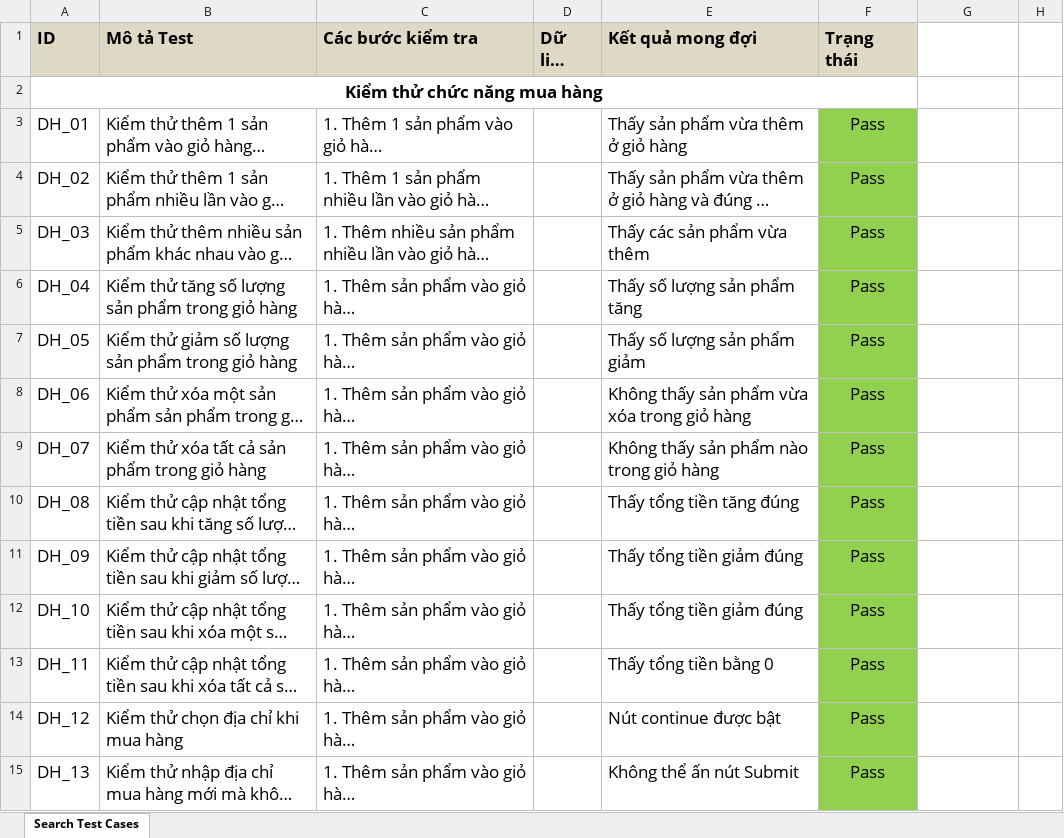
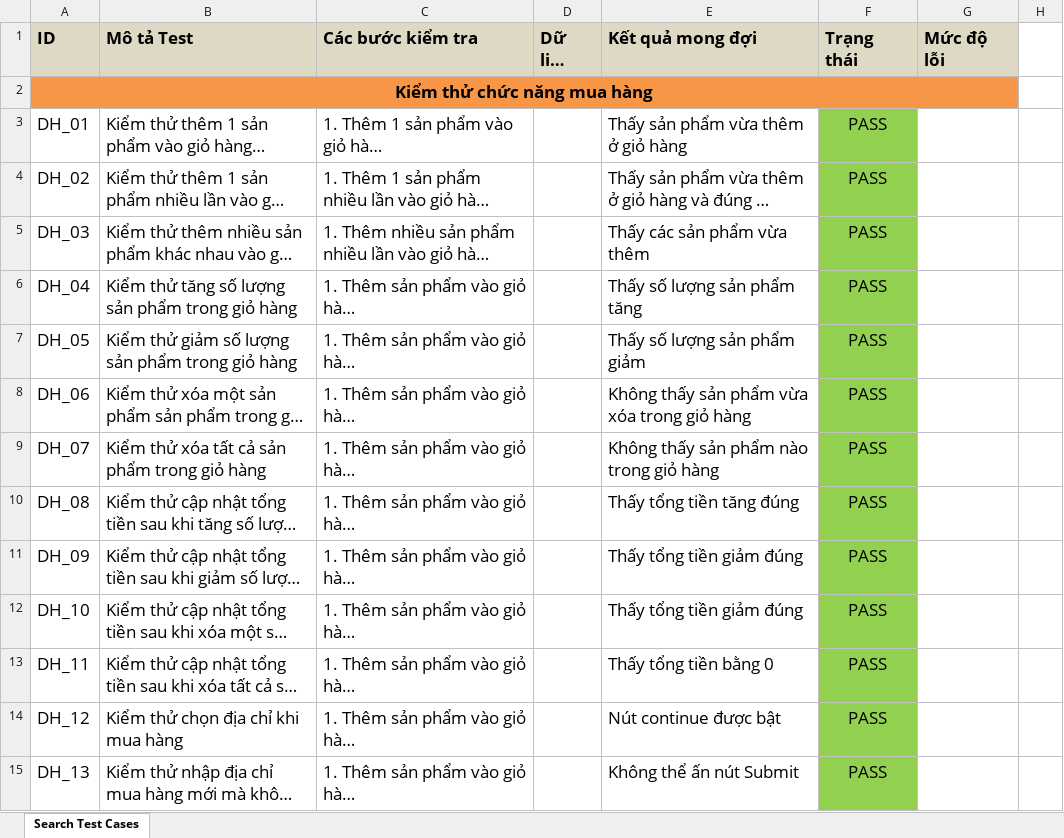
Before and after one commit to winterzxzz/OWASP_cypress_juice_shop_features_testing, an Excel workbook: OWASP_JUICE_SHOP_CART_FEATURES_CYPRESS_TESTING_FINAL (4).xlsx, sheet Search Test Cases, drawn as a sheet; only a part is shown; long unchanged cells end in …; values as stored, in another font and other column widths than the file's, no borders; the diff covers the shown part only; the diff names each change by its address in the sheet, - before the commit and + after, or states it on an @@ line.

```diff
--- a/OWASP_JUICE_SHOP_CART_FEATURES_CYPRESS_TESTING_FINAL (4).xlsx (sheet Search Test Cases)
+++ b/OWASP_JUICE_SHOP_CART_FEATURES_CYPRESS_TESTING_FINAL (4).xlsx (sheet Search Test Cases)
-G1: (empty)
+G1: Mức độ lỗi
-G1 fill: none
+G1 fill: #DDD9C4
-A2:G2 fill: none
+A2:G2 fill: #F79646
-A2:F2 merged
+A2:G2 merged
-F3:F15 (Trạng thái): Pass
+F3:F15 (Trạng thái): PASS
```
Also changed, not shown: 43 edited cells elsewhere in this sheet, OWASP_JUICE_SHOP_SEARCH_FEATURES_CYPRESS_TESTING_FINAL (1).xlsx, 6 other files.
